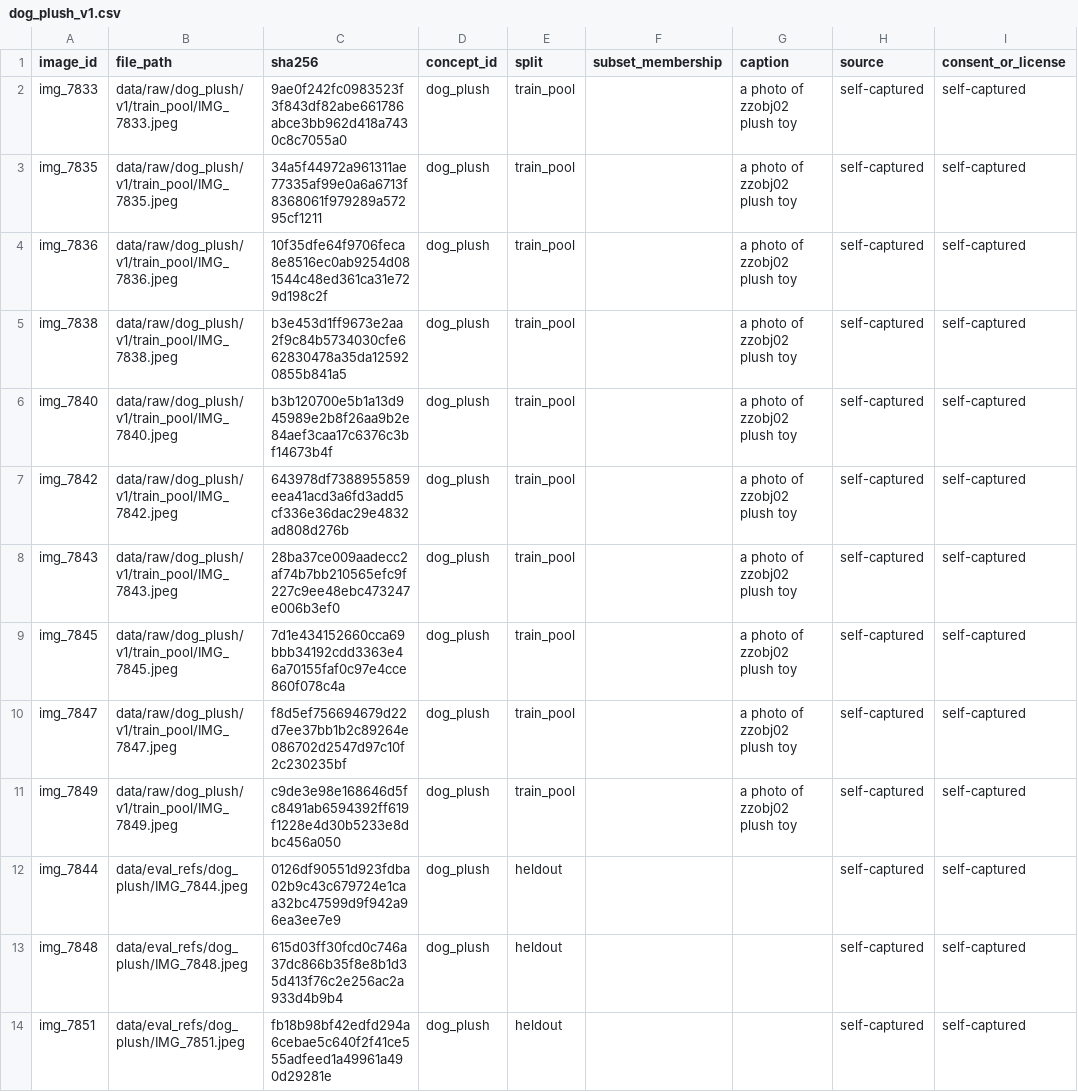
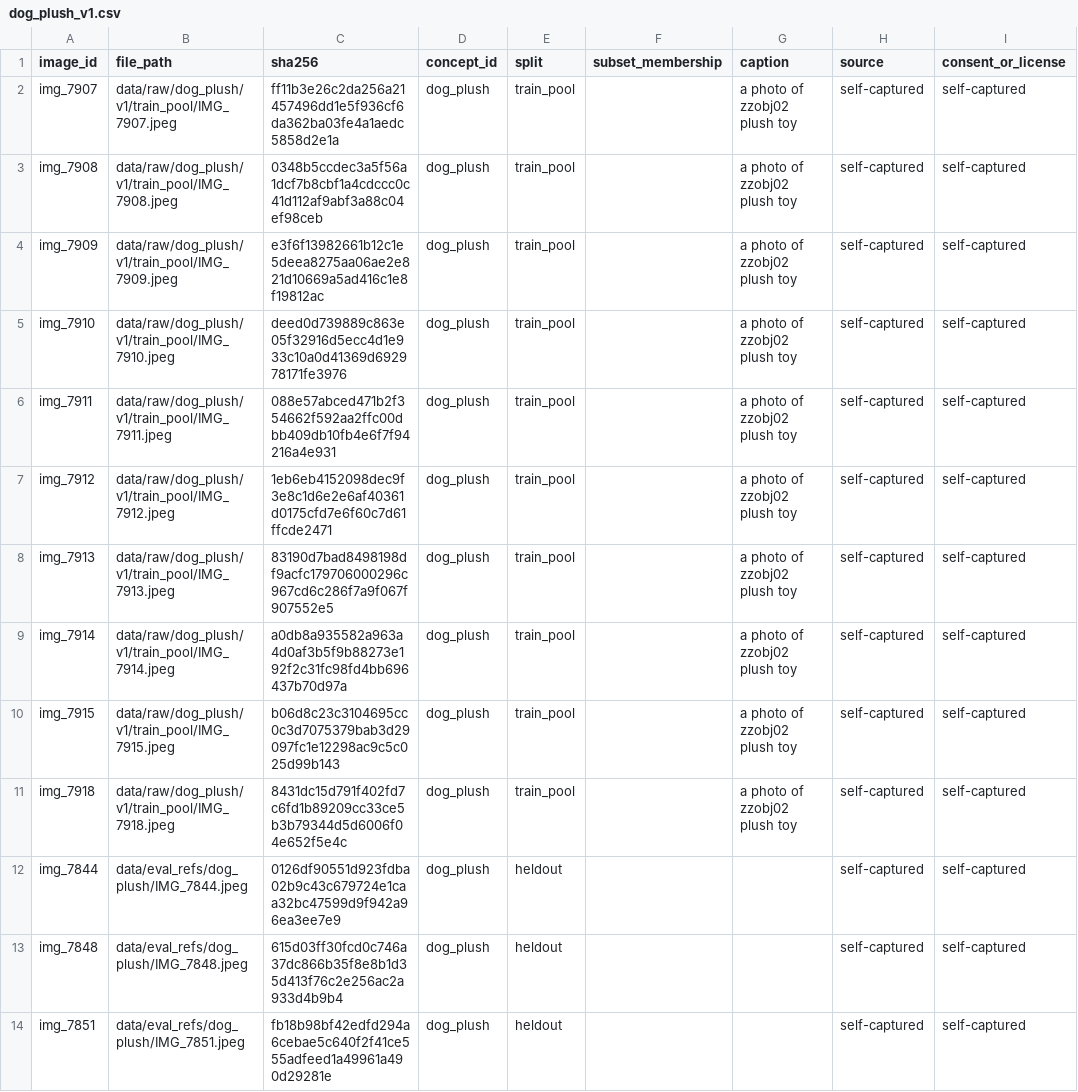
Before and after one commit to sharkdownwindows/Deepfinal, a CSV file: data/manifests/dog_plush_v1.csv, drawn as a sheet; only a part is shown; the diff names each change by its address in the sheet, - before the commit and + after, or states it on an @@ line.

```diff
--- a/data/manifests/dog_plush_v1.csv
+++ b/data/manifests/dog_plush_v1.csv
-A2 (image_id): img_7833
+A2 (image_id): img_7907
-B2 (file_path): data/raw/dog_plush/v1/train_pool/IMG_7833.jpeg
+B2 (file_path): data/raw/dog_plush/v1/train_pool/IMG_7907.jpeg
-C2 (sha256): 9ae0f242fc0983523f3f843df82abe661786abce3bb962d418a7430c8c7055a0
+C2 (sha256): ff11b3e26c2da256a21457496dd1e5f936cf6da362ba03fe4a1aedc5858d2e1a
-A3 (image_id): img_7835
+A3 (image_id): img_7908
-B3 (file_path): data/raw/dog_plush/v1/train_pool/IMG_7835.jpeg
+B3 (file_path): data/raw/dog_plush/v1/train_pool/IMG_7908.jpeg
-C3 (sha256): 34a5f44972a961311ae77335af99e0a6a6713f8368061f979289a57295cf1211
+C3 (sha256): 0348b5ccdec3a5f56a1dcf7b8cbf1a4cdccc0c41d112af9abf3a88c04ef98ceb
-A4 (image_id): img_7836
+A4 (image_id): img_7909
-B4 (file_path): data/raw/dog_plush/v1/train_pool/IMG_7836.jpeg
+B4 (file_path): data/raw/dog_plush/v1/train_pool/IMG_7909.jpeg
-C4 (sha256): 10f35dfe64f9706feca8e8516ec0ab9254d081544c48ed361ca31e729d198c2f
+C4 (sha256): e3f6f13982661b12c1e5deea8275aa06ae2e821d10669a5ad416c1e8f19812ac
-A5 (image_id): img_7838
+A5 (image_id): img_7910
-B5 (file_path): data/raw/dog_plush/v1/train_pool/IMG_7838.jpeg
+B5 (file_path): data/raw/dog_plush/v1/train_pool/IMG_7910.jpeg
-C5 (sha256): b3e453d1ff9673e2aa2f9c84b5734030cfe662830478a35da125920855b841a5
+C5 (sha256): deed0d739889c863e05f32916d5ecc4d1e933c10a0d41369d692978171fe3976
-A6 (image_id): img_7840
+A6 (image_id): img_7911
-B6 (file_path): data/raw/dog_plush/v1/train_pool/IMG_7840.jpeg
+B6 (file_path): data/raw/dog_plush/v1/train_pool/IMG_7911.jpeg
-C6 (sha256): b3b120700e5b1a13d945989e2b8f26aa9b2e84aef3caa17c6376c3bf14673b4f
+C6 (sha256): 088e57abced471b2f354662f592aa2ffc00dbb409db10fb4e6f7f94216a4e931
-A7 (image_id): img_7842
+A7 (image_id): img_7912
-B7 (file_path): data/raw/dog_plush/v1/train_pool/IMG_7842.jpeg
+B7 (file_path): data/raw/dog_plush/v1/train_pool/IMG_7912.jpeg
-C7 (sha256): 643978df7388955859eea41acd3a6fd3add5cf336e36dac29e4832ad808d276b
+C7 (sha256): 1eb6eb4152098dec9f3e8c1d6e2e6af40361d0175cfd7e6f60c7d61ffcde2471
-A8 (image_id): img_7843
+A8 (image_id): img_7913
-B8 (file_path): data/raw/dog_plush/v1/train_pool/IMG_7843.jpeg
+B8 (file_path): data/raw/dog_plush/v1/train_pool/IMG_7913.jpeg
-C8 (sha256): 28ba37ce009aadecc2af74b7bb210565efc9f227c9ee48ebc473247e006b3ef0
+C8 (sha256): 83190d7bad8498198df9acfc179706000296c967cd6c286f7a9f067f907552e5
-A9 (image_id): img_7845
+A9 (image_id): img_7914
-B9 (file_path): data/raw/dog_plush/v1/train_pool/IMG_7845.jpeg
+B9 (file_path): data/raw/dog_plush/v1/train_pool/IMG_7914.jpeg
-C9 (sha256): 7d1e434152660cca69bbb34192cdd3363e46a70155faf0c97e4cce860f078c4a
+C9 (sha256): a0db8a935582a963a4d0af3b5f9b88273e192f2c31fc98fd4bb696437b70d97a
-A10 (image_id): img_7847
+A10 (image_id): img_7915
-B10 (file_path): data/raw/dog_plush/v1/train_pool/IMG_7847.jpeg
+B10 (file_path): data/raw/dog_plush/v1/train_pool/IMG_7915.jpeg
-C10 (sha256): f8d5ef756694679d22d7ee37bb1b2c89264e086702d2547d97c10f2c230235bf
+C10 (sha256): b06d8c23c3104695cc0c3d7075379bab3d29097fc1e12298ac9c5c025d99b143
-A11 (image_id): img_7849
+A11 (image_id): img_7918
-B11 (file_path): data/raw/dog_plush/v1/train_pool/IMG_7849.jpeg
+B11 (file_path): data/raw/dog_plush/v1/train_pool/IMG_7918.jpeg
-C11 (sha256): c9de3e98e168646d5fc8491ab6594392ff619f1228e4d30b5233e8dbc456a050
+C11 (sha256): 8431dc15d791f402fd7c6fd1b89209cc33ce5b3b79344d5d6006f04e652f5e4c
```
Also changed, not shown: data/manifests/cat_mug_v1.csv, 1 other file.
